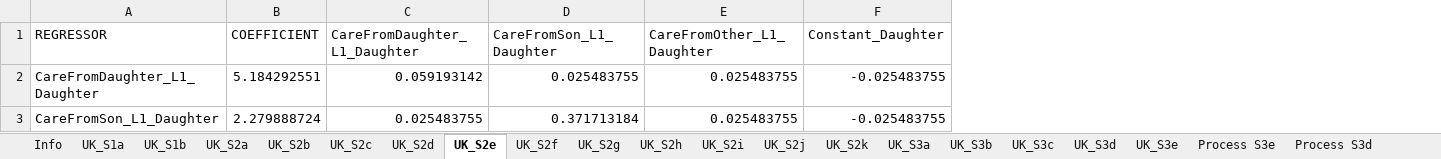
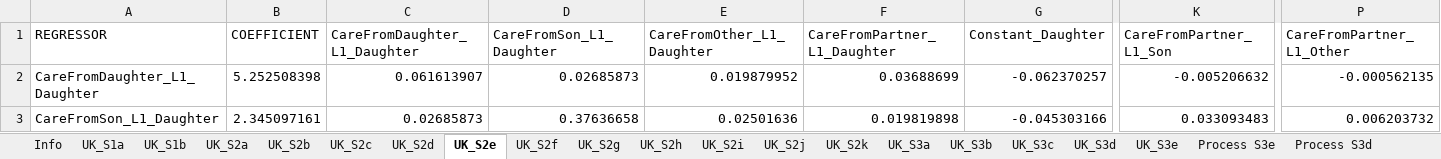
Before and after one commit to centreformicrosimulation/SimPaths, an Excel workbook: input/reg_socialcare.xlsx, sheet UK_S2e, drawn as a sheet; only a part is shown, gaps mark what is left out; values as stored, in another font and other column widths than the file's, no borders; addresses are those after the commit; the diff covers the shown part only; the diff names each change by its address in the sheet, - before the commit and + after, or states it on an @@ line.

Commit message:
post validation of social care routines

```diff
--- a/input/reg_socialcare.xlsx (sheet UK_S2e)
+++ b/input/reg_socialcare.xlsx (sheet UK_S2e)
+column F (CareFromPartner_L1_Daughter), rows 2-3: 0.03688699 | 0.019819898
+column K (CareFromPartner_L1_Son), rows 2-3: -0.005206632 | 0.033093483
+column P (CareFromPartner_L1_Other), rows 2-3: -0.000562135 | 0.006203732
-B2 (COEFFICIENT): 5.184292551
+B2 (COEFFICIENT): 5.252508398
-C2 (CareFromDaughter_L1_Daughter): 0.059193142
+C2 (CareFromDaughter_L1_Daughter): 0.061613907
-D2 (CareFromSon_L1_Daughter): 0.025483755
+D2 (CareFromSon_L1_Daughter): 0.02685873
-E2 (CareFromOther_L1_Daughter): 0.025483755
+E2 (CareFromOther_L1_Daughter): 0.019879952
-G2 (Constant_Daughter): -0.025483755
+G2 (Constant_Daughter): -0.062370257
-B3 (COEFFICIENT): 2.279888724
+B3 (COEFFICIENT): 2.345097161
-C3 (CareFromDaughter_L1_Daughter): 0.025483755
+C3 (CareFromDaughter_L1_Daughter): 0.02685873
-D3 (CareFromSon_L1_Daughter): 0.371713184
+D3 (CareFromSon_L1_Daughter): 0.37636658
-E3 (CareFromOther_L1_Daughter): 0.025483755
+E3 (CareFromOther_L1_Daughter): 0.02501636
-G3 (Constant_Daughter): -0.025483755
+G3 (Constant_Daughter): -0.045303166
```
Also changed, not shown: 3 added rows and 146 edited cells elsewhere in this sheet, sheet UK_S2c, sheet UK_S2f, sheet Process 2f, sheet Process 2c, sheet Process 2e, sheet Process 2j, 11 more sheets, input/DatabaseCountryYear.xlsx, input/EUROMODpolicySchedule.xlsx, 12 other files.
